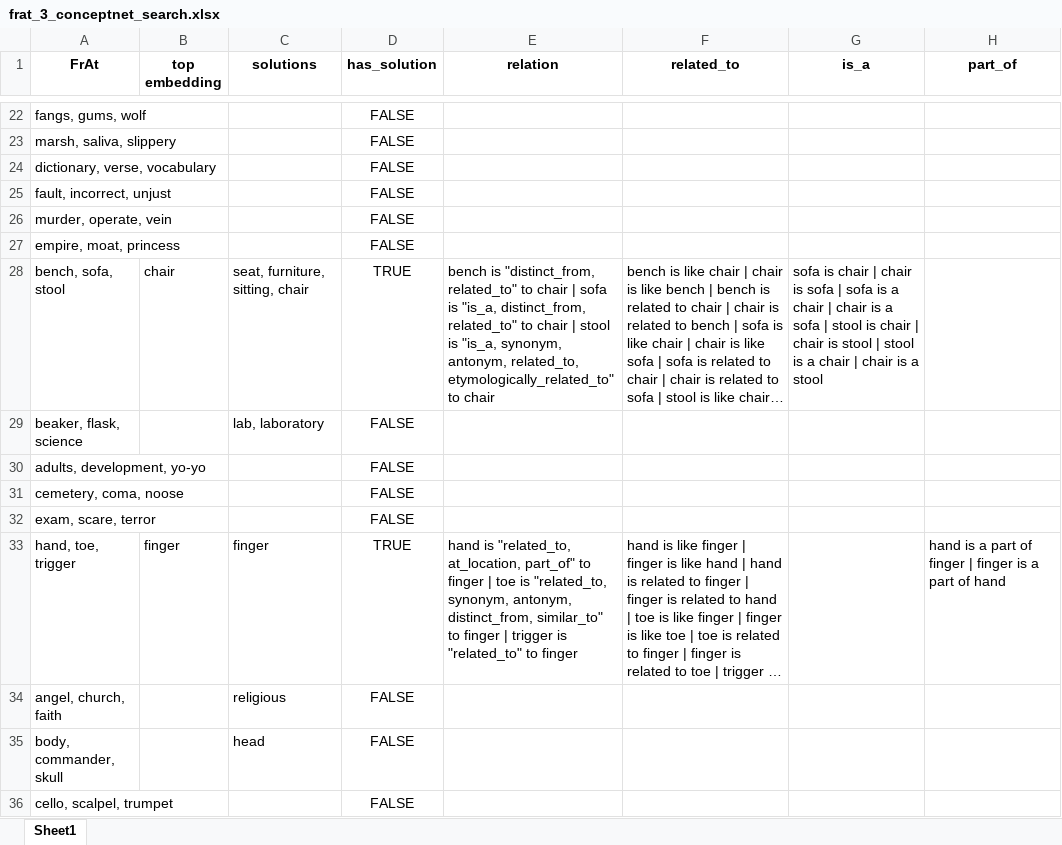
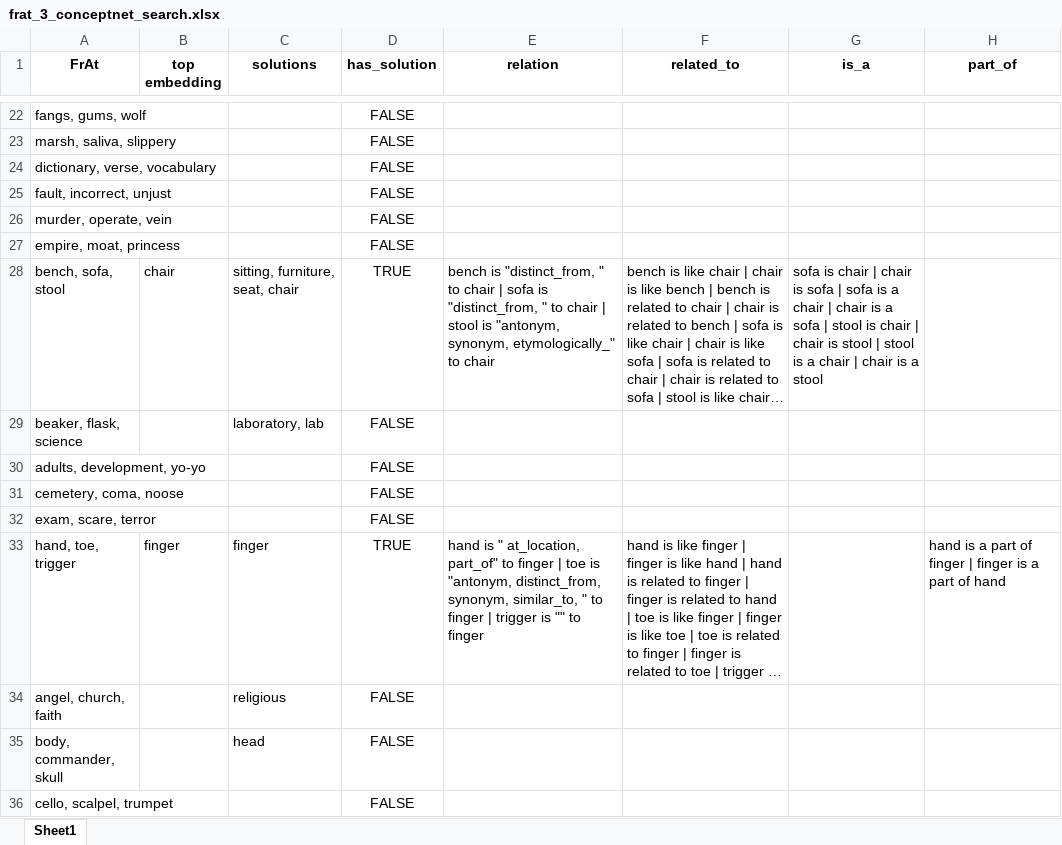
Before and after one commit to rlleshi/towards_explainable_creativity, an Excel workbook: output/frat/depth_1/templates/frat_3_conceptnet_search.xlsx, sheet Sheet1, drawn as a sheet; only a part is shown, gaps mark what is left out; long unchanged cells end in …; values as stored, in another font and other column widths than the file's, no borders; the diff covers the shown part only; the diff names each change by its address in the sheet, - before the commit and + after, or states it on an @@ line.

Commit message:
update relationships & files

```diff
--- a/output/frat/depth_1/templates/frat_3_conceptnet_search.xlsx (sheet Sheet1)
+++ b/output/frat/depth_1/templates/frat_3_conceptnet_search.xlsx (sheet Sheet1)
-C28 (solutions): seat, furniture, sitting, chair
+C28 (solutions): sitting, furniture, seat, chair
-E28 (relation): …is "distinct_from, related_to" to chair | sofa is "is_a, distinct_from, related_to" to chair | stool is "is_a, synonym, antonym, related_to, etymologically_related_to" to chair
+E28 (relation): …is "distinct_from, " to chair | sofa is "distinct_from, " to chair | stool is "antonym, synonym, etymologically_" to chair
-C29 (solutions): lab, laboratory
+C29 (solutions): laboratory, lab
-E33 (relation): hand is "related_to, at_location, part_of" to finger | toe is "related_to, synonym, antonym, distinct_from, similar_to" to finger | trigger is "related_to" to finger
+E33 (relation): hand is " at_location, part_of" to finger | toe is "antonym, distinct_from, synonym, similar_to, " to finger | trigger is "" to finger
```
Also changed, not shown: 15 edited cells elsewhere in this sheet, output/frat/depth_1/frat_3_conceptnet_search.xlsx, output/frat/frat_3_conceptnet.xlsx, 1 other file.
